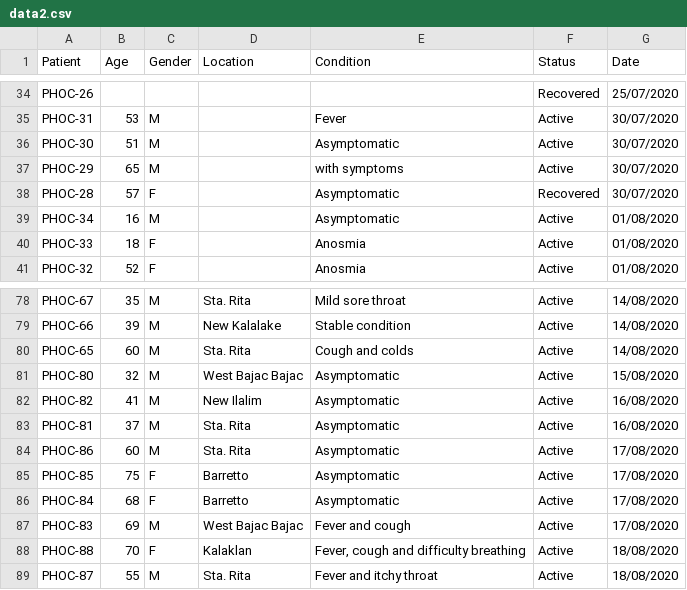
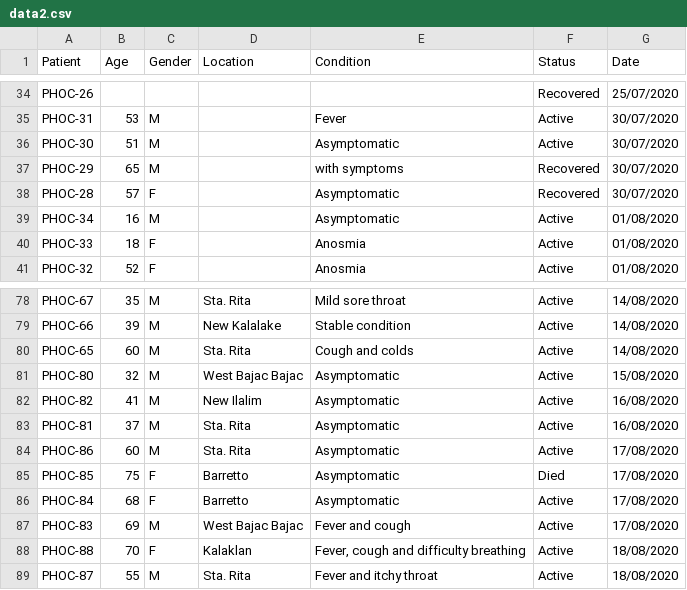
Before and after one commit to rsandagon/olongapo-covid-tracker, a CSV file: data/data2.csv, drawn as a sheet; only a part is shown, gaps mark what is left out.

```diff
--- a/data/data2.csv
+++ b/data/data2.csv
@@ -36,3 +36,3 @@ PHOC-31,53,M,,Fever,Active,30/07/2020
 PHOC-30,51,M,,Asymptomatic,Active,30/07/2020
-PHOC-29,65,M,,with symptoms,Active,30/07/2020
+PHOC-29,65,M,,with symptoms,Recovered,30/07/2020
 PHOC-28,57,F,,Asymptomatic,Recovered,30/07/2020
@@ -84,3 +84,3 @@ PHOC-81,37,M,Sta. Rita,Asymptomatic,Active,16/08/2020
 PHOC-86,60,M,Sta. Rita,Asymptomatic,Active,17/08/2020
-PHOC-85,75,F,Barretto,Asymptomatic,Active,17/08/2020
+PHOC-85,75,F,Barretto,Asymptomatic,Died,17/08/2020
 PHOC-84,68,F,Barretto,Asymptomatic,Active,17/08/2020
```
Also changed, not shown: data/data1.csv.
